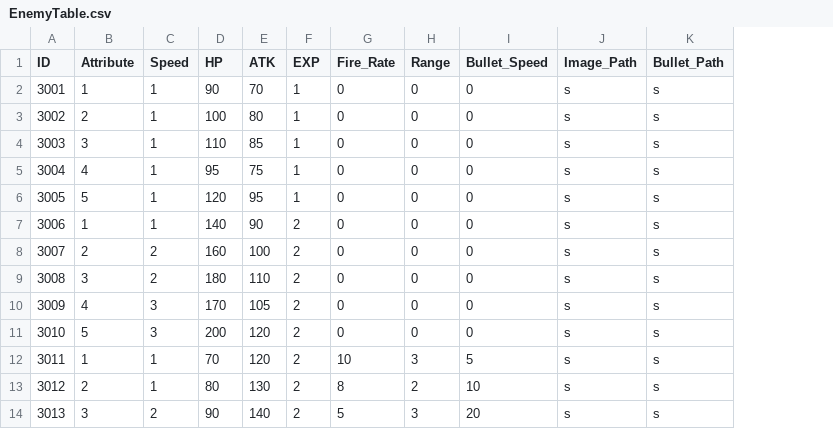
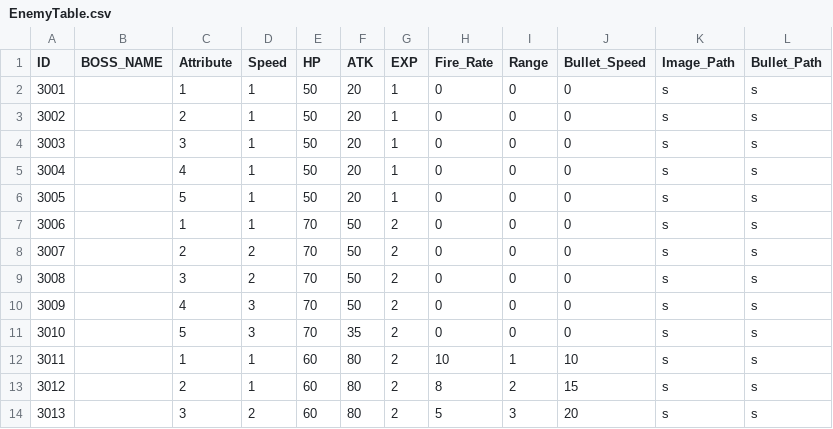
Before and after one commit to MM1152/MyPlanet, a CSV file: Assets/DataTables/EnemyTable.csv, drawn as a sheet; only a part is shown; addresses are those after the commit; the diff covers the shown part only; the diff names each change by its address in the sheet, - before the commit and + after, or states it on an @@ line.

```diff
--- a/Assets/DataTables/EnemyTable.csv
+++ b/Assets/DataTables/EnemyTable.csv
+column B (BOSS_NAME), empty
-E2 (HP): 90
+E2 (HP): 50
-F2 (ATK): 70
+F2 (ATK): 20
-E3 (HP): 100
+E3 (HP): 50
-F3 (ATK): 80
+F3 (ATK): 20
-E4 (HP): 110
+E4 (HP): 50
-F4 (ATK): 85
+F4 (ATK): 20
-E5 (HP): 95
+E5 (HP): 50
-F5 (ATK): 75
+F5 (ATK): 20
-E6 (HP): 120
+E6 (HP): 50
-F6 (ATK): 95
+F6 (ATK): 20
-E7 (HP): 140
+E7 (HP): 70
-F7 (ATK): 90
+F7 (ATK): 50
-E8 (HP): 160
+E8 (HP): 70
-F8 (ATK): 100
+F8 (ATK): 50
-E9 (HP): 180
+E9 (HP): 70
-F9 (ATK): 110
+F9 (ATK): 50
-E10 (HP): 170
+E10 (HP): 70
-F10 (ATK): 105
+F10 (ATK): 50
-E11 (HP): 200
+E11 (HP): 70
-F11 (ATK): 120
+F11 (ATK): 35
-E12 (HP): 70
+E12 (HP): 60
-F12 (ATK): 120
+F12 (ATK): 80
-I12 (Range): 3
+I12 (Range): 1
-J12 (Bullet_Speed): 5
+J12 (Bullet_Speed): 10
-E13 (HP): 80
+E13 (HP): 60
-F13 (ATK): 130
+F13 (ATK): 80
-J13 (Bullet_Speed): 10
+J13 (Bullet_Speed): 15
-E14 (HP): 90
+E14 (HP): 60
-F14 (ATK): 140
+F14 (ATK): 80
```
Also changed, not shown: 167 edited cells elsewhere in this file, Assets/DataTables/LevelUpTable.csv, Assets/DataTables/PlanetTable.csv, 14 other files.
